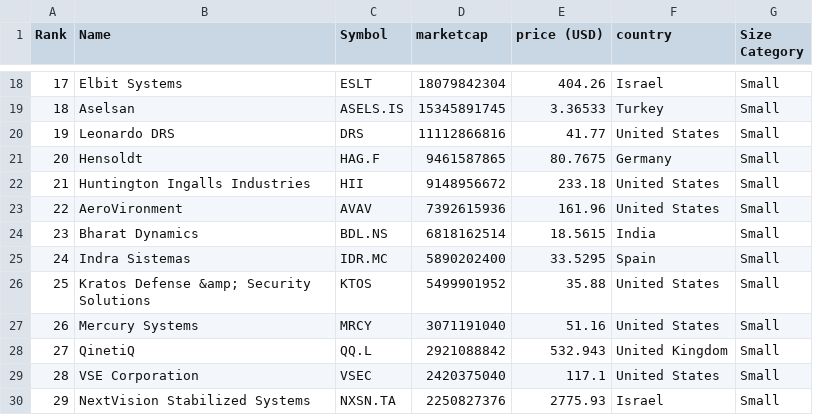
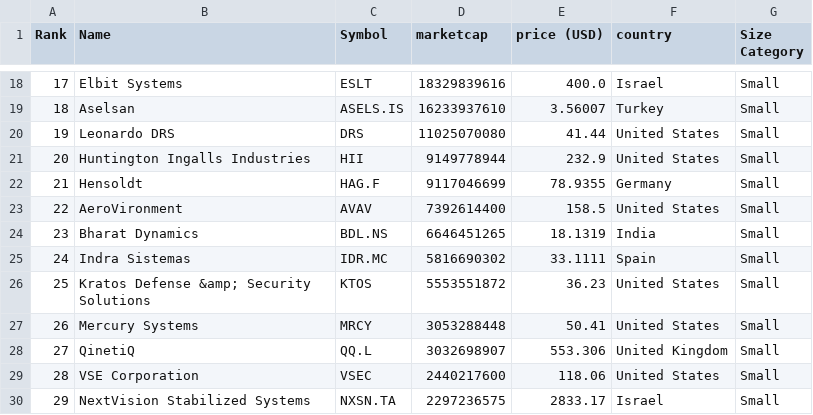
Before and after one commit to artfisica/taller-venezuela-junio-2024, a CSV file: categorized_data.csv, drawn as a sheet; only a part is shown, gaps mark what is left out; the diff covers the shown part only.

```diff
--- a/categorized_data.csv
+++ b/categorized_data.csv
@@ -18,13 +18,13 @@ Rank,Name,Symbol,marketcap,price (USD),country,Size Category
-17,Elbit Systems,ESLT,18079842304,404.26,Israel,Small
-18,Aselsan,ASELS.IS,15345891745,3.36533,Turkey,Small
-19,Leonardo DRS,DRS,11112866816,41.77,United States,Small
-20,Hensoldt,HAG.F,9461587865,80.7675,Germany,Small
-21,Huntington Ingalls Industries,HII,9148956672,233.18,United States,Small
-22,AeroVironment,AVAV,7392615936,161.96,United States,Small
-23,Bharat Dynamics,BDL.NS,6818162514,18.5615,India,Small
-24,Indra Sistemas,IDR.MC,5890202400,33.5295,Spain,Small
-25,Kratos Defense &amp; Security Solutions,KTOS,5499901952,35.88,United States,Small
-26,Mercury Systems,MRCY,3071191040,51.16,United States,Small
-27,QinetiQ,QQ.L,2921088842,532.943,United Kingdom,Small
-28,VSE Corporation,VSEC,2420375040,117.1,United States,Small
-29,NextVision Stabilized Systems,NXSN.TA,2250827376,2775.93,Israel,Small
+17,Elbit Systems,ESLT,18329839616,400.0,Israel,Small
+18,Aselsan,ASELS.IS,16233937610,3.56007,Turkey,Small
+19,Leonardo DRS,DRS,11025070080,41.44,United States,Small
+20,Huntington Ingalls Industries,HII,9149778944,232.9,United States,Small
+21,Hensoldt,HAG.F,9117046699,78.9355,Germany,Small
+22,AeroVironment,AVAV,7392614400,158.5,United States,Small
+23,Bharat Dynamics,BDL.NS,6646451265,18.1319,India,Small
+24,Indra Sistemas,IDR.MC,5816690302,33.1111,Spain,Small
+25,Kratos Defense &amp; Security Solutions,KTOS,5553551872,36.23,United States,Small
+26,Mercury Systems,MRCY,3053288448,50.41,United States,Small
+27,QinetiQ,QQ.L,3032698907,553.306,United Kingdom,Small
+28,VSE Corporation,VSEC,2440217600,118.06,United States,Small
+29,NextVision Stabilized Systems,NXSN.TA,2297236575,2833.17,Israel,Small
```
Also changed, not shown: 60 edited cells elsewhere in this file, data.csv.
